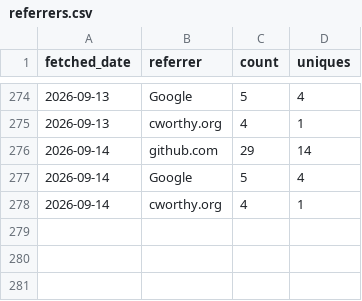
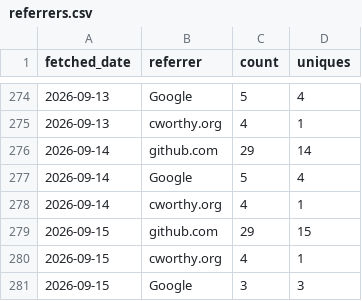
Before and after one commit to CWorthy-ocean/cworthy-gh-metrics, a CSV file: data/CWorthy-ocean/C-Star/referrers.csv, drawn as a sheet; only a part is shown, gaps mark what is left out; the diff names each change by its address in the sheet, - before the commit and + after, or states it on an @@ line.

```diff
--- a/data/CWorthy-ocean/C-Star/referrers.csv
+++ b/data/CWorthy-ocean/C-Star/referrers.csv
+row 279: 2026-09-15 | github.com | 29 | 15
+row 280: 2026-09-15 | cworthy.org | 4 | 1
+row 281: 2026-09-15 | Google | 3 | 3
```
Also changed, not shown: data/CWorthy-ocean/C-Star/paths.csv, data/CWorthy-ocean/cson-forge/paths.csv, 23 other files.
